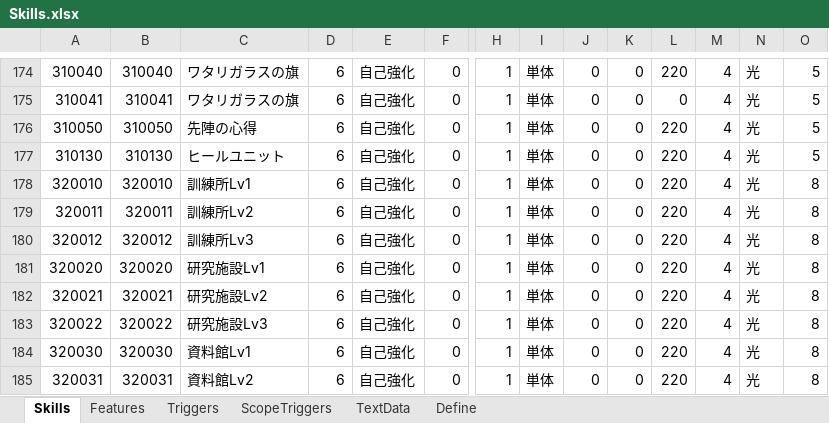
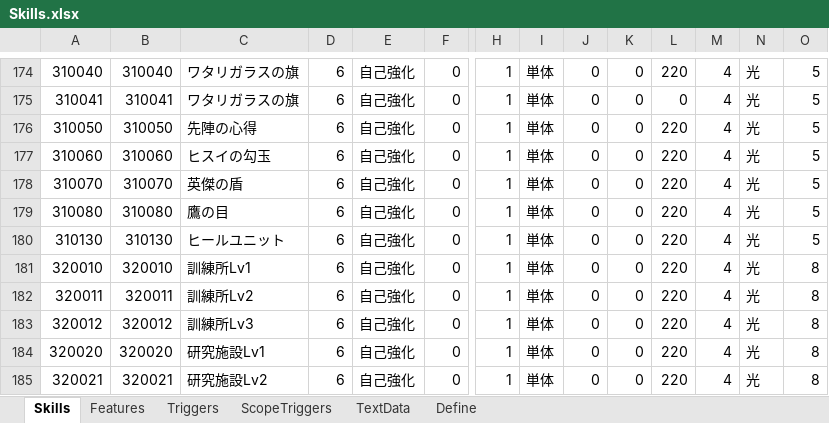
Before and after one commit to seedsclaft/hibikakeut, an Excel workbook: Assets/Data/Skills.xlsx, sheet Skills, drawn as a sheet; only a part is shown, gaps mark what is left out; the shorter side is filled out with more unchanged rows; values as stored, in another font and other column widths than the file's, no borders; rows hold the shown columns only; the diff names each change by its address in the sheet, - before the commit and + after, or states it on an @@ line.

```diff
--- a/Assets/Data/Skills.xlsx (sheet Skills)
+++ b/Assets/Data/Skills.xlsx (sheet Skills)
+row 177: 310060 | 310060 | ヒスイの勾玉 | 6 | 自己強化 | 0 | 1 | 単体 | 0 | 0 | 220 | 4 | 光 | 5
+row 178: 310070 | 310070 | 英傑の盾 | 6 | 自己強化 | 0 | 1 | 単体 | 0 | 0 | 220 | 4 | 光 | 5
+row 179: 310080 | 310080 | 鷹の目 | 6 | 自己強化 | 0 | 1 | 単体 | 0 | 0 | 220 | 4 | 光 | 5
```
Also changed, not shown: sheet Features, sheet Triggers, sheet TextData, Assets/Data/Dungeon0054.xlsx, Assets/Data/Dungeon1030.xlsx, 12 other files.
